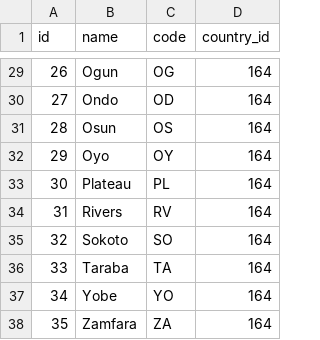
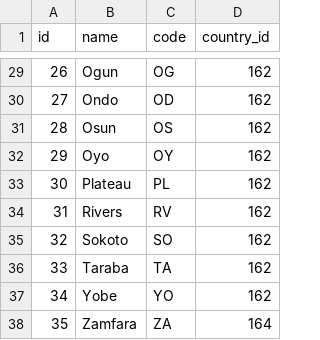
Before and after one commit to mattae/snl-api, a CSV file: src/main/resources/installers/core/states.csv, drawn as a sheet; only a part is shown, gaps mark what is left out; the diff covers the shown part only.

```diff
--- a/src/main/resources/installers/core/states.csv
+++ b/src/main/resources/installers/core/states.csv
@@ -29,10 +29,10 @@ id;name;code;country_id
-26;Ogun;OG;164
-27;Ondo;OD;164
-28;Osun;OS;164
-29;Oyo;OY;164
-30;Plateau;PL;164
-31;Rivers;RV;164
-32;Sokoto;SO;164
-33;Taraba;TA;164
-34;Yobe;YO;164
+26;Ogun;OG;162
+27;Ondo;OD;162
+28;Osun;OS;162
+29;Oyo;OY;162
+30;Plateau;PL;162
+31;Rivers;RV;162
+32;Sokoto;SO;162
+33;Taraba;TA;162
+34;Yobe;YO;162
 35;Zamfara;ZA;164
```
Also changed, not shown: 28 edited cells elsewhere in this file, src/main/resources/installers/core/countries.csv, 1 other file.
